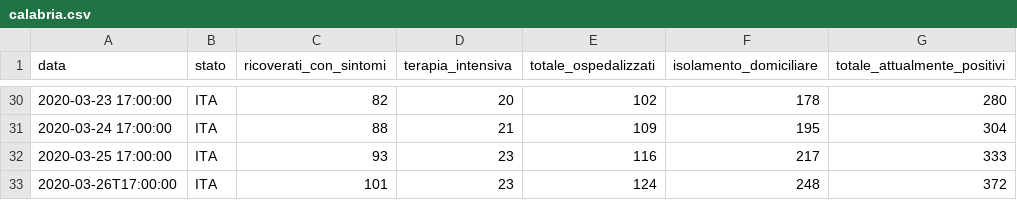
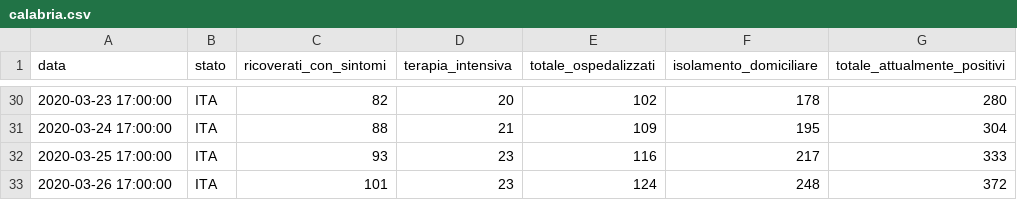
Before and after one commit to camposanto95/prova, a CSV file: calabria.csv, drawn as a sheet; only a part is shown, gaps mark what is left out; the diff names each change by its address in the sheet, - before the commit and + after, or states it on an @@ line.

Commit message:
Update calabria.csv

```diff
--- a/calabria.csv
+++ b/calabria.csv
-A33 (data): 2020-03-26T17:00:00
+A33 (data): 2020-03-26 17:00:00
```
